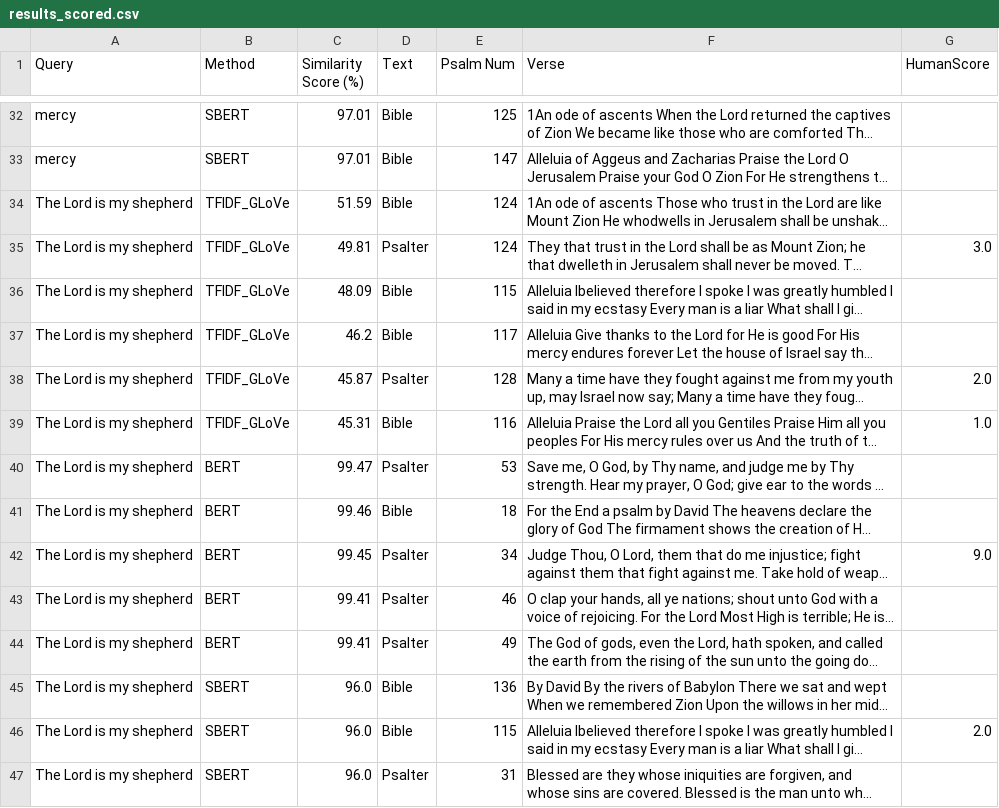
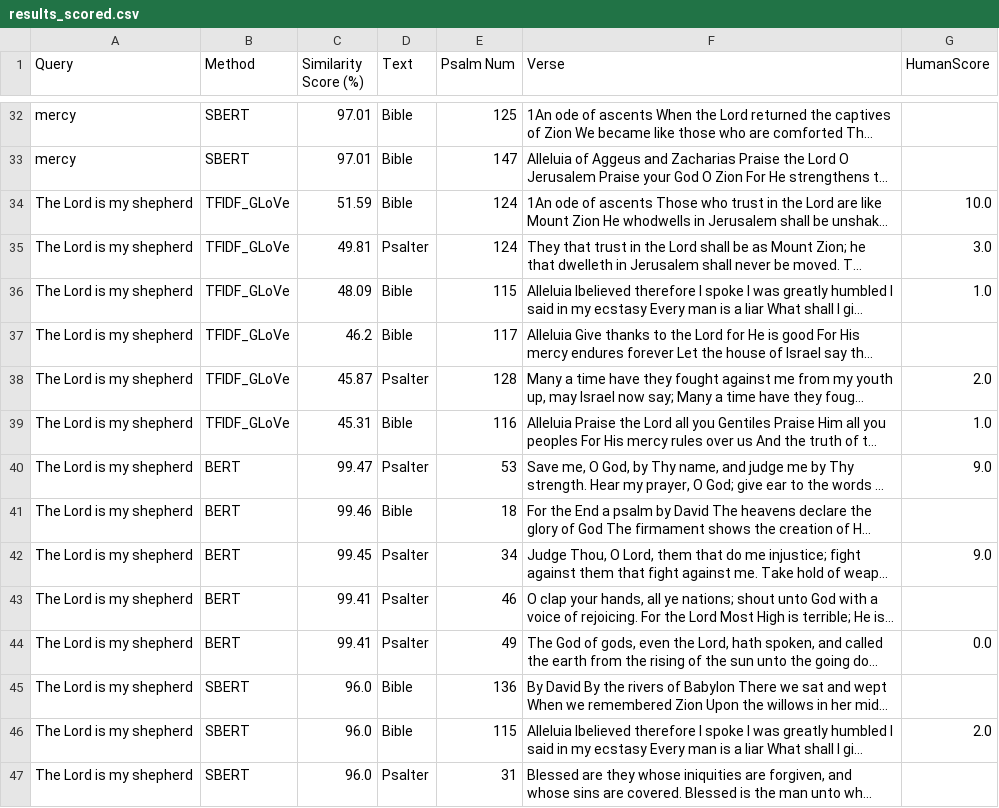
Before and after one commit to cwc09262/st_david-s-beacon, a CSV file: website/scripts/fall 2025/results_scored.csv, drawn as a sheet; only a part is shown, gaps mark what is left out; long unchanged cells end in …; the diff covers the shown part only; the diff names each change by its address in the sheet, - before the commit and + after, or states it on an @@ line.

```diff
--- a/website/scripts/fall 2025/results_scored.csv
+++ b/website/scripts/fall 2025/results_scored.csv
-G34 (HumanScore): (empty)
+G34 (HumanScore): 10.0
-G36 (HumanScore): (empty)
+G36 (HumanScore): 1.0
-G40 (HumanScore): (empty)
+G40 (HumanScore): 9.0
-G44 (HumanScore): (empty)
+G44 (HumanScore): 0.0
```
Also changed, not shown: 38 edited cells elsewhere in this file, 1 other file.
